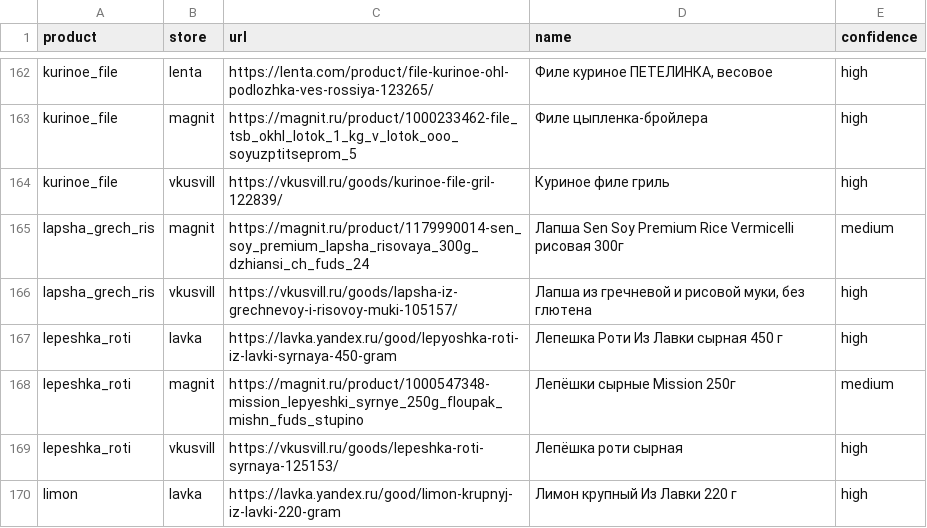
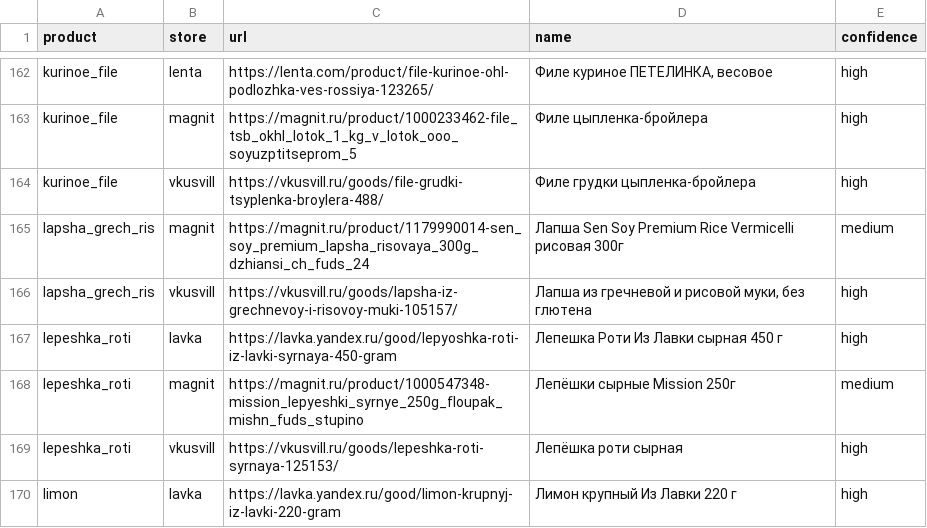
Before and after one commit to artemkarel/mealbot, a CSV file: data/store_links.csv, drawn as a sheet; only a part is shown, gaps mark what is left out.

```diff
--- a/data/store_links.csv
+++ b/data/store_links.csv
@@ -163,3 +163,3 @@ kurinoe_file;lenta;https://lenta.com/product/file-kurinoe-ohl-podlozhka-ves-ross
 kurinoe_file;magnit;https://magnit.ru/product/1000233462-file_tsb_okhl_lotok_1_kg_v_lotok_ooo_soyuzptitseprom_5;Филе цыпленка-бройлера;high
-kurinoe_file;vkusvill;https://vkusvill.ru/goods/kurinoe-file-gril-122839/;Куриное филе гриль;high
+kurinoe_file;vkusvill;https://vkusvill.ru/goods/file-grudki-tsyplenka-broylera-488/;Филе грудки цыпленка-бройлера;high
 lapsha_grech_ris;magnit;https://magnit.ru/product/1179990014-sen_soy_premium_lapsha_risovaya_300g_dzhiansi_ch_fuds_24;Лапша Sen Soy Premium Rice Vermicelli рисовая 300г;medium
```
Also changed, not shown: data/products.csv, 7 other files.
